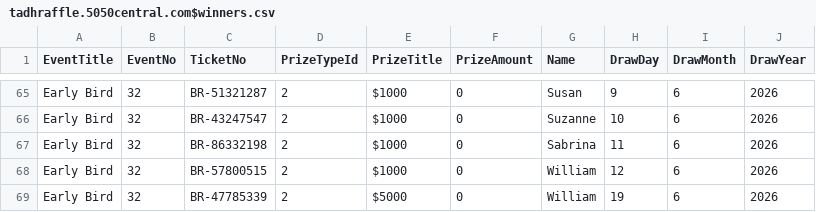
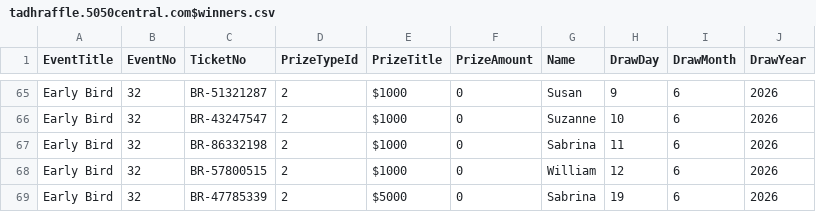
Before and after one commit to AscendFS/winners-list, a CSV file: tadhraffle.5050central.com$winners.csv, drawn as a sheet; only a part is shown, gaps mark what is left out.

Commit message:
Update tadhraffle.5050central.com$winners.csv

```diff
--- a/tadhraffle.5050central.com$winners.csv
+++ b/tadhraffle.5050central.com$winners.csv
@@ -68,2 +68,2 @@ Early Bird,32,BR-86332198,2,$1000,0,Sabrina,11,6,2026
 Early Bird,32,BR-57800515,2,$1000,0,William,12,6,2026
-Early Bird,32,BR-47785339,2,$5000,0,William,19,6,2026
+Early Bird,32,BR-47785339,2,$5000,0,Sabrina,19,6,2026
```
